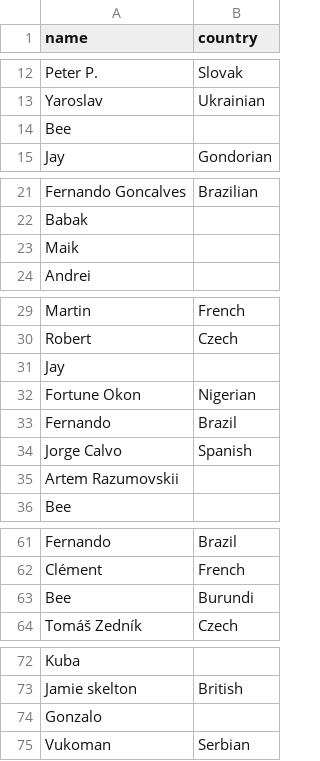
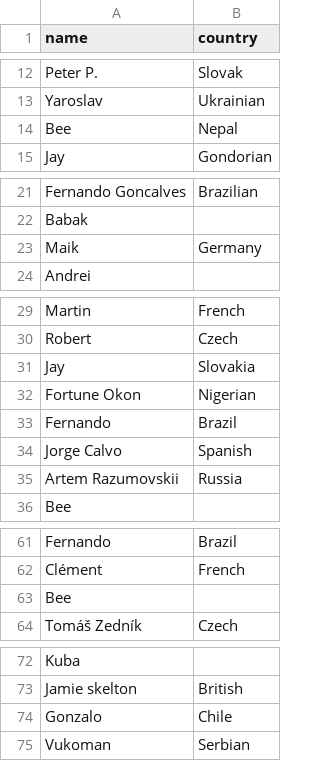
Before and after one commit to andinua/brix_chess_app, a CSV file: geography.csv, drawn as a sheet; only a part is shown, gaps mark what is left out.

```diff
--- a/geography.csv
+++ b/geography.csv
@@ -13,3 +13,3 @@ Peter P.,Slovak
 Yaroslav,Ukrainian
-Bee,
+Bee,Nepal
 Jay,Gondorian
@@ -22,3 +22,3 @@ Fernando Goncalves,Brazilian
 Babak,
-Maik,
+Maik,Germany
 Andrei,
@@ -30,3 +30,3 @@ Martin,French
 Robert,Czech
-Jay,
+Jay,Slovakia
 Fortune Okon,Nigerian
@@ -34,3 +34,3 @@ Fernando,Brazil
 Jorge Calvo ,Spanish
-Artem Razumovskii,
+Artem Razumovskii,Russia
 Bee,
@@ -62,3 +62,3 @@ Fernando,Brazil
 Clément ,French
-Bee,Burundi
+Bee,
 Tomáš Zedník ,Czech
@@ -73,3 +73,3 @@ Kuba,
 Jamie skelton,British
-Gonzalo,
+Gonzalo,Chile
 Vukoman,Serbian
```
Also changed, not shown: 9 other files.
